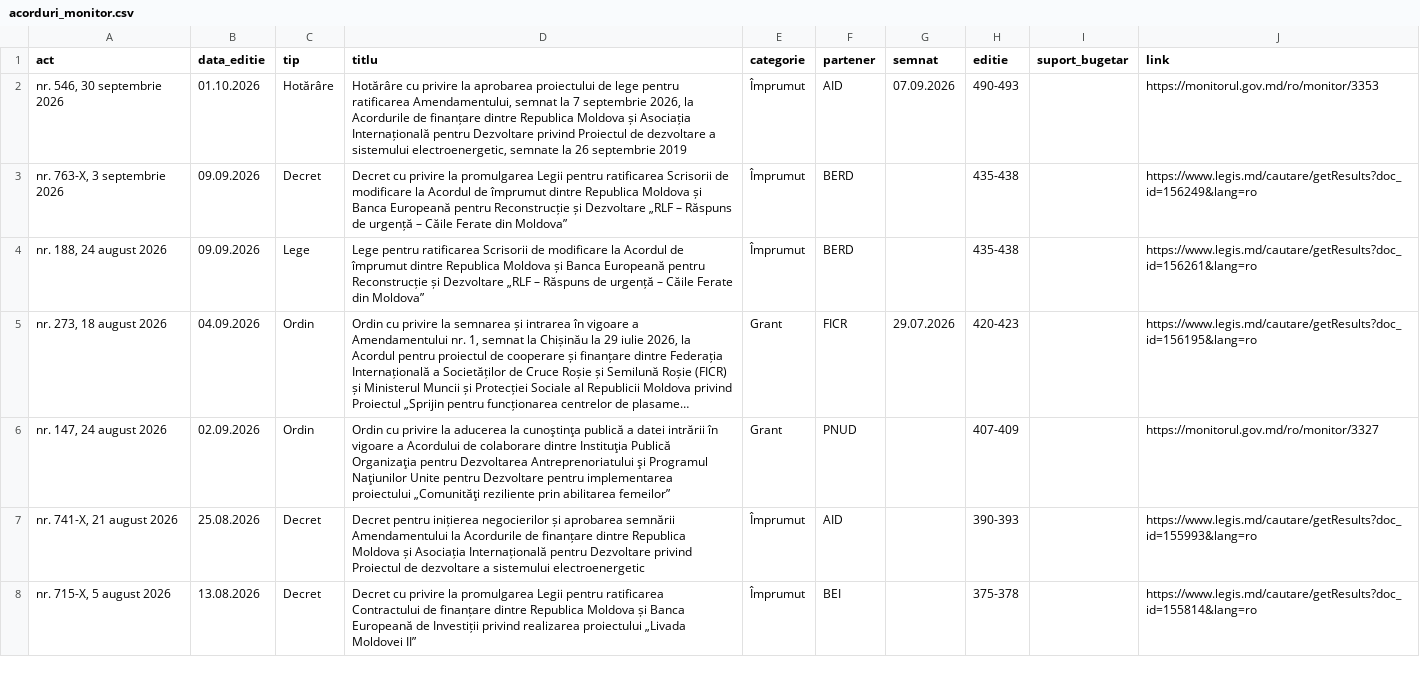
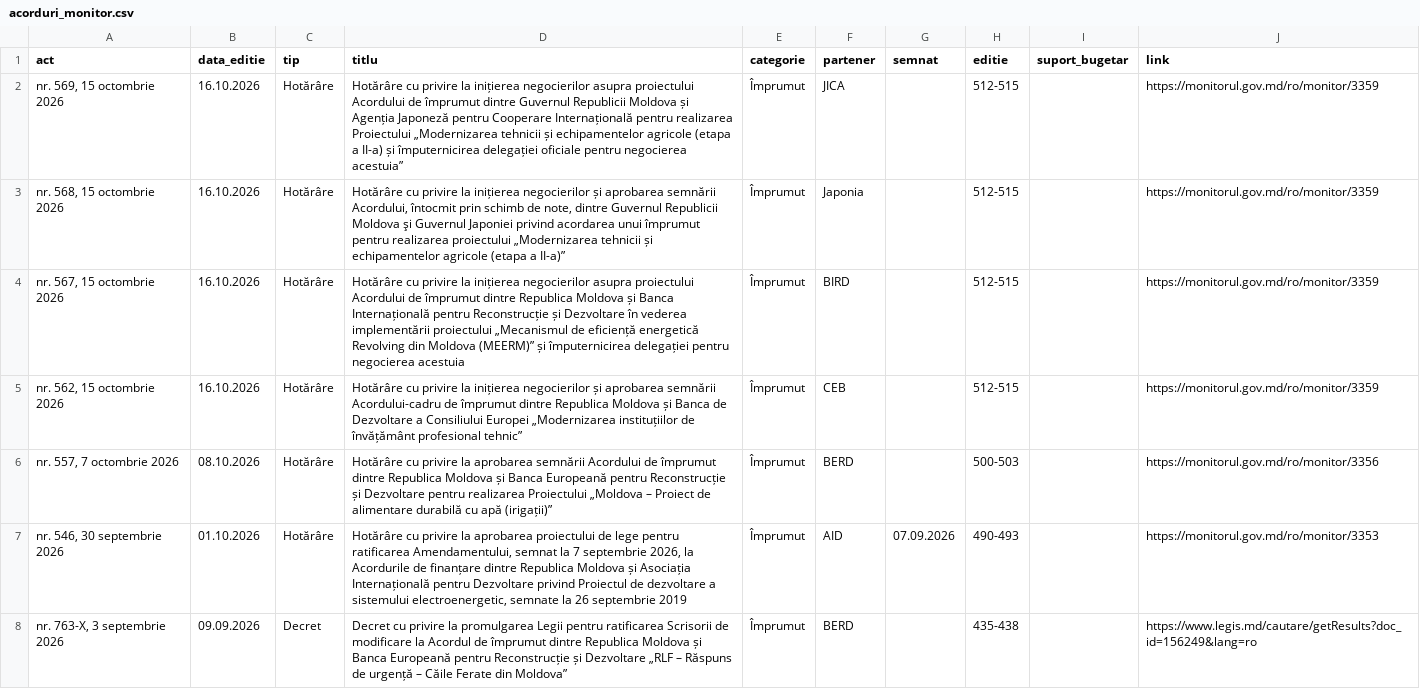
Before and after one commit to igornistor2013-wq/acorduri, a CSV file: date/acorduri_monitor.csv, drawn as a sheet; only a part is shown; the shorter side is filled out with more unchanged rows; long unchanged cells end in ….

```diff
--- a/date/acorduri_monitor.csv
+++ b/date/acorduri_monitor.csv
@@ -1,2 +1,7 @@
 act,data_editie,tip,titlu,categorie,partener,semnat,editie,suport_bugetar,link
+"nr. 569, 15 octombrie 2026",16.10.2026,Hotărâre,Hotărâre cu privire la inițierea negocierilor asupra proiectului Acordului de împrumut dintre Guvernul Republicii Moldova și Agenția Japoneză pentru Cooperare Internațională pentru realizarea Proiectului „Modernizarea tehnicii și echipamentelor agricole (etapa a II-a) și împuternicirea delegației oficiale pentru negocierea acestuia”,Împrumut,JICA,,512-515,,https://monitorul.gov.md/ro/monitor/3359
+"nr. 568, 15 octombrie 2026",16.10.2026,Hotărâre,"Hotărâre cu privire la inițierea negocierilor și aprobarea semnării Acordului, întocmit prin schimb de note, dintre Guvernul Republicii Moldova şi Guvernul Japoniei privind acordarea unui împrumut pentru realizarea proiectului „Modernizarea tehnicii și echipamentelor agricole (etapa a II-a)”",Împrumut,Japonia,,512-515,,https://monitorul.gov.md/ro/monitor/3359
+"nr. 567, 15 octombrie 2026",16.10.2026,Hotărâre,Hotărâre cu privire la inițierea negocierilor asupra proiectului Acordului de împrumut dintre Republica Moldova și Banca Internațională pentru Reconstrucție și Dezvoltare în vederea implementării proiectului „Mecanismul de eficiență energetică Revolving din Moldova (MEERM)” și împuternicirea delegației pentru negocierea acestuia,Împrumut,BIRD,,512-515,,https://monitorul.gov.md/ro/monitor/3359
+"nr. 562, 15 octombrie 2026",16.10.2026,Hotărâre,Hotărâre cu privire la inițierea negocierilor și aprobarea semnării Acordului-cadru de împrumut dintre Republica Moldova și Banca de Dezvoltare a Consiliului Europei „Modernizarea instituțiilor de învățământ profesional tehnic”,Împrumut,CEB,,512-515,,https://monitorul.gov.md/ro/monitor/3359
+"nr. 557, 7 octombrie 2026",08.10.2026,Hotărâre,Hotărâre cu privire la aprobarea semnării Acordului de împrumut dintre Republica Moldova și Banca Europeană pentru Reconstrucție și Dezvoltare pentru realizarea Proiectului „Moldova – Proiect de alimentare durabilă cu apă (irigații)”,Împrumut,BERD,,500-503,,https://monitorul.gov.md/ro/monitor/3356
 "nr. 546, 30 septembrie 2026",01.10.2026,Hotărâre,"Hotărâre cu privire la aprobarea proiectului de lege pentru ratificarea Amendamentului, semnat la 7 septembrie 2026, la Acordurile de finanțare dintre Republica Moldova și Asociația Internațională pentru Dezvoltare privind Proiectul de dezvoltare a sistemului electroenergetic, semnate la 26 septembrie 2019",Împrumut,AID,07.09.2026,490-493,,https://monitorul.gov.md/ro/monitor/3353
```
Also changed, not shown: date/acorduri_legis.csv, 7 other files.
